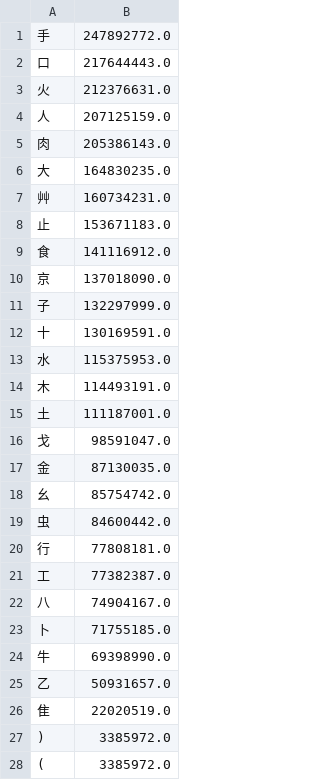
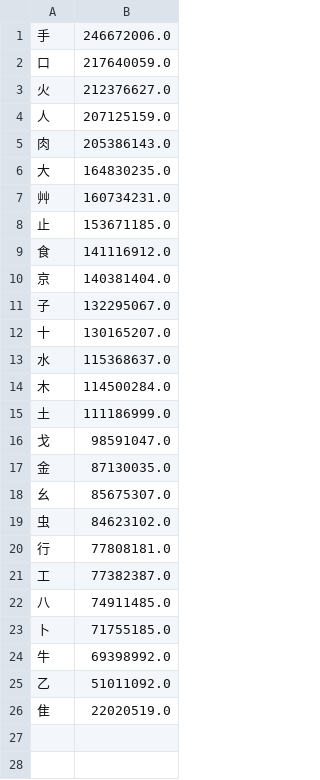
Before and after one commit to chenlin014/xinzheng, a TSV file: frequency/zone/xingyi-jt.tsv, drawn as a sheet.

```diff
--- a/frequency/zone/xingyi-jt.tsv
+++ b/frequency/zone/xingyi-jt.tsv
@@ -1,4 +1,4 @@
-手	247892772.0
-口	217644443.0
-火	212376631.0
+手	246672006.0
+口	217640059.0
+火	212376627.0
 人	207125159.0
@@ -7,22 +7,20 @@
 艸	160734231.0
-止	153671183.0
+止	153671185.0
 食	141116912.0
-京	137018090.0
-子	132297999.0
-十	130169591.0
-水	115375953.0
-木	114493191.0
-土	111187001.0
+京	140381404.0
+子	132295067.0
+十	130165207.0
+水	115368637.0
+木	114500284.0
+土	111186999.0
 戈	98591047.0
 金	87130035.0
-幺	85754742.0
-虫	84600442.0
+幺	85675307.0
+虫	84623102.0
 行	77808181.0
 工	77382387.0
-八	74904167.0
+八	74911485.0
 卜	71755185.0
-牛	69398990.0
-乙	50931657.0
+牛	69398992.0
+乙	51011092.0
 隹	22020519.0
-)	3385972.0
-(	3385972.0
```
Also changed, not shown: frequency/zone/siyuan.tsv, zg-scheme/siyuan/siyuan.tsv, 11 other files.
